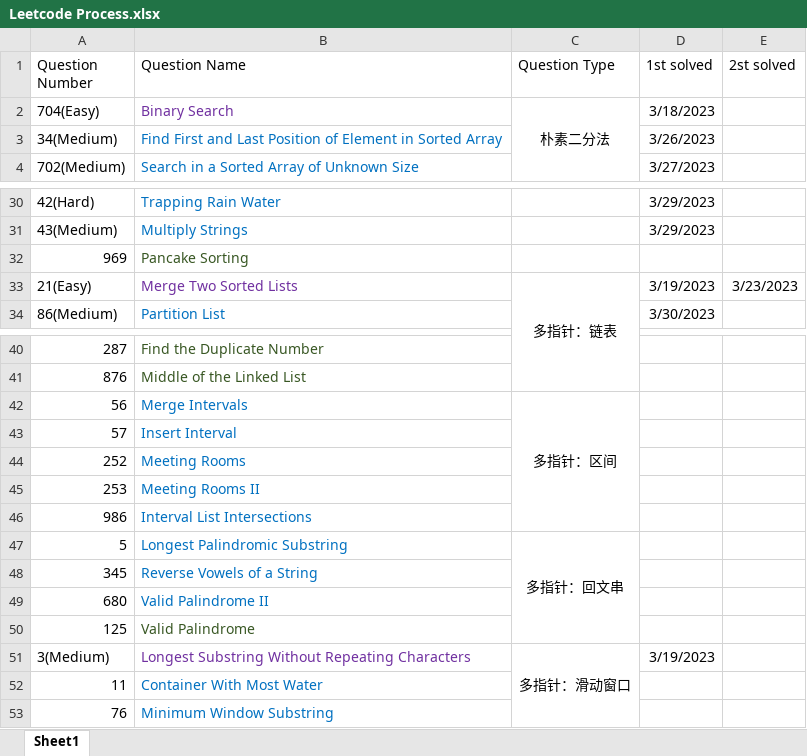
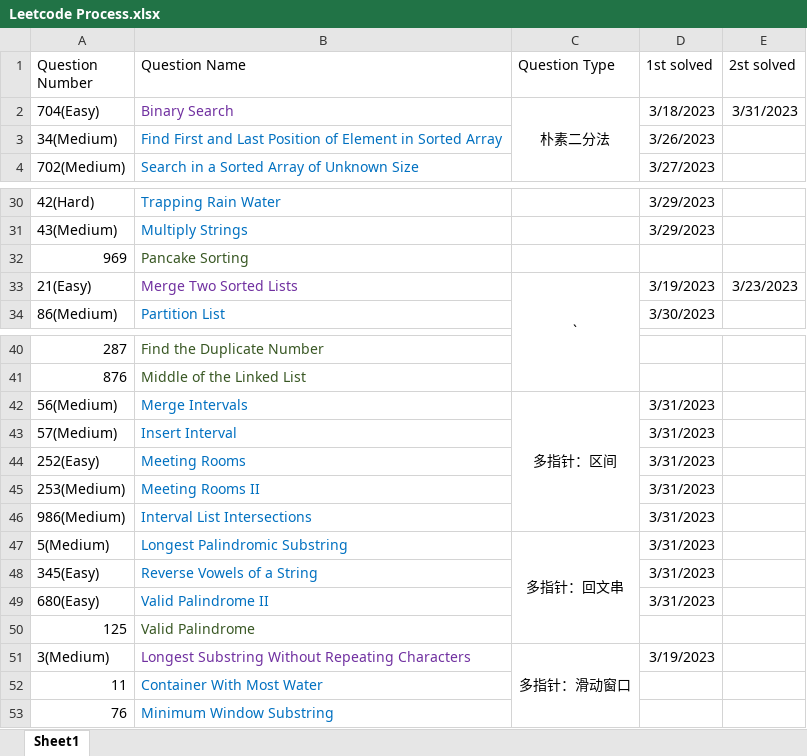
Before and after one commit to calebhuangsea/Leetcode, an Excel workbook: Leetcode Process.xlsx, sheet Sheet1, drawn as a sheet; only a part is shown, gaps mark what is left out; values as stored, in another font and other column widths than the file's, no borders; removed rows and columns are numbered as before the commit, all else as after; the diff names each change by its address in the sheet, - before the commit and + after, or states it on an @@ line.

```diff
--- a/Leetcode Process.xlsx (sheet Sheet1)
+++ b/Leetcode Process.xlsx (sheet Sheet1)
-E2 (2st solved): (empty)
+E2 (2st solved): 3/31/2023
-C33 (Question Type): 多指针：链表
+C33 (Question Type): `
-A42 (Question Number): 56
+A42 (Question Number): 56(Medium)
-D42 (1st solved): (empty)
+D42 (1st solved): 3/31/2023
-row 43: 57 | Insert Interval
-row 44: 252 | Meeting Rooms
-row 45: 253 | Meeting Rooms II
-row 46: 986 | Interval List Intersections
+row 43: 57(Medium) | Insert Interval |  | 3/31/2023
+row 44: 252(Easy) | Meeting Rooms |  | 3/31/2023
+row 45: 253(Medium) | Meeting Rooms II |  | 3/31/2023
+row 46: 986(Medium) | Interval List Intersections |  | 3/31/2023
-A47 (Question Number): 5
+A47 (Question Number): 5(Medium)
-D47 (1st solved): (empty)
+D47 (1st solved): 3/31/2023
-row 48: 345 | Reverse Vowels of a String
-row 49: 680 | Valid Palindrome II
+row 48: 345(Easy) | Reverse Vowels of a String |  | 3/31/2023
+row 49: 680(Easy) | Valid Palindrome II |  | 3/31/2023
```
Also changed, not shown: 10 other files.
